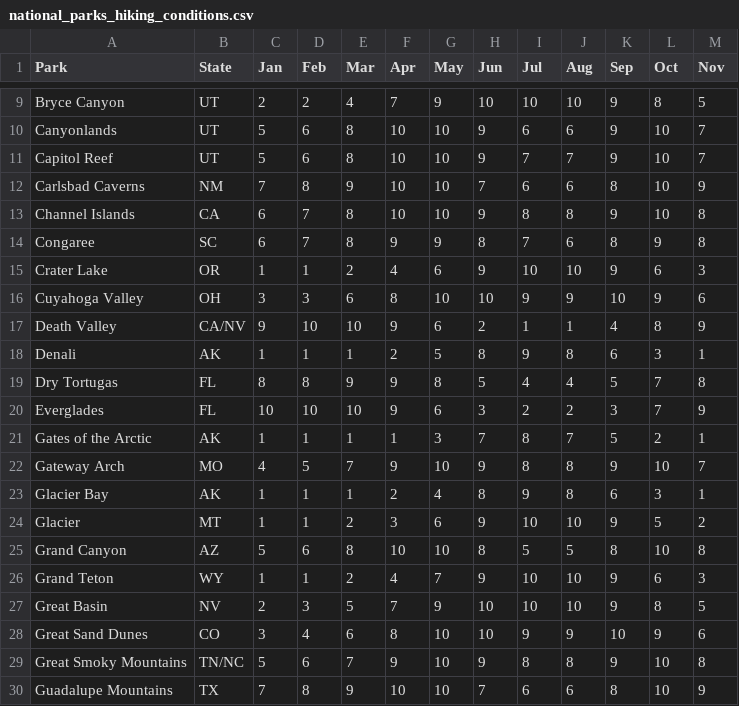
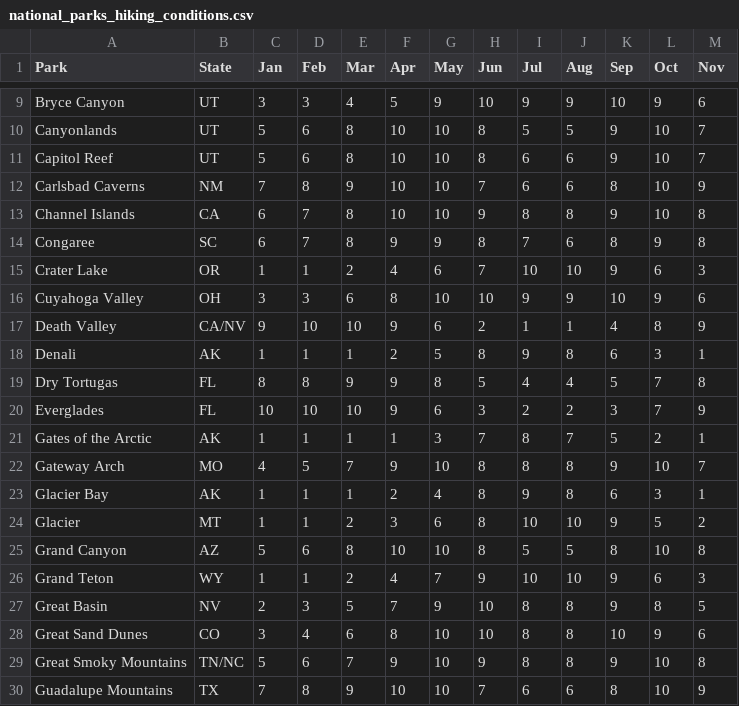
Before and after one commit to dbrown540/vacationplanner, a CSV file: data/national_parks_hiking_conditions.csv, drawn as a sheet; only a part is shown, gaps mark what is left out; the diff covers the shown part only; the diff names each change by its address in the sheet, - before the commit and + after, or states it on an @@ line.

```diff
--- a/data/national_parks_hiking_conditions.csv
+++ b/data/national_parks_hiking_conditions.csv
-C9 (Jan): 2
+C9 (Jan): 3
-D9 (Feb): 2
+D9 (Feb): 3
-F9 (Apr): 7
+F9 (Apr): 5
-I9 (Jul): 10
+I9 (Jul): 9
-J9 (Aug): 10
+J9 (Aug): 9
-K9 (Sep): 9
+K9 (Sep): 10
-L9 (Oct): 8
+L9 (Oct): 9
-M9 (Nov): 5
+M9 (Nov): 6
-H10:H11 (Jun): 9
+H10:H11 (Jun): 8
-I10 (Jul): 6
+I10 (Jul): 5
-J10 (Aug): 6
+J10 (Aug): 5
-I11 (Jul): 7
+I11 (Jul): 6
-J11 (Aug): 7
+J11 (Aug): 6
-H15 (Jun): 9
+H15 (Jun): 7
-H22 (Jun): 9
+H22 (Jun): 8
-H24 (Jun): 9
+H24 (Jun): 8
-I27 (Jul): 10
+I27 (Jul): 8
-J27 (Aug): 10
+J27 (Aug): 8
-I28 (Jul): 9
+I28 (Jul): 8
-J28 (Aug): 9
+J28 (Aug): 8
```
Also changed, not shown: 50 edited cells elsewhere in this file.
